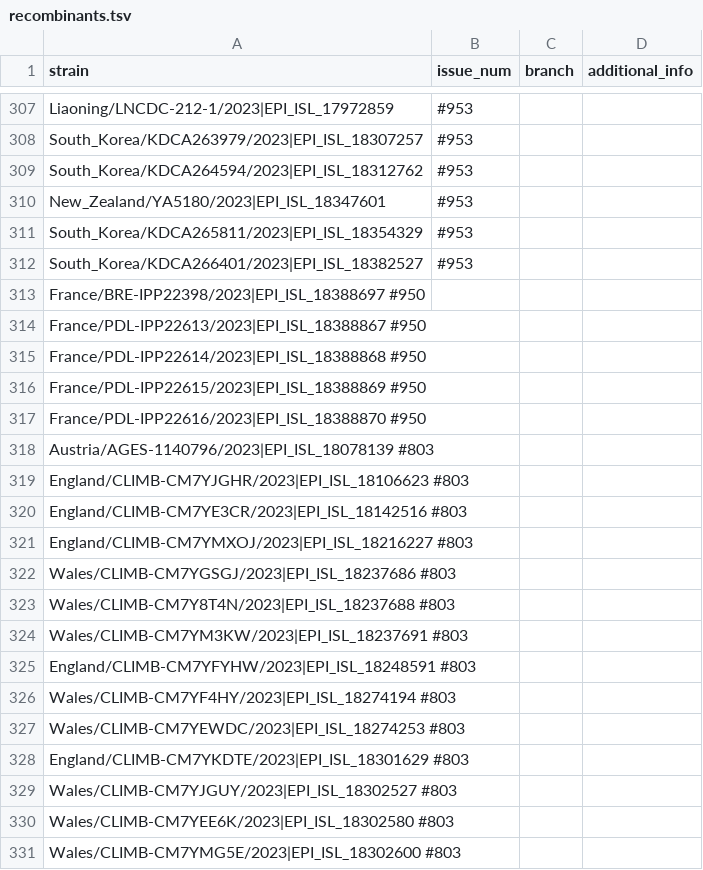
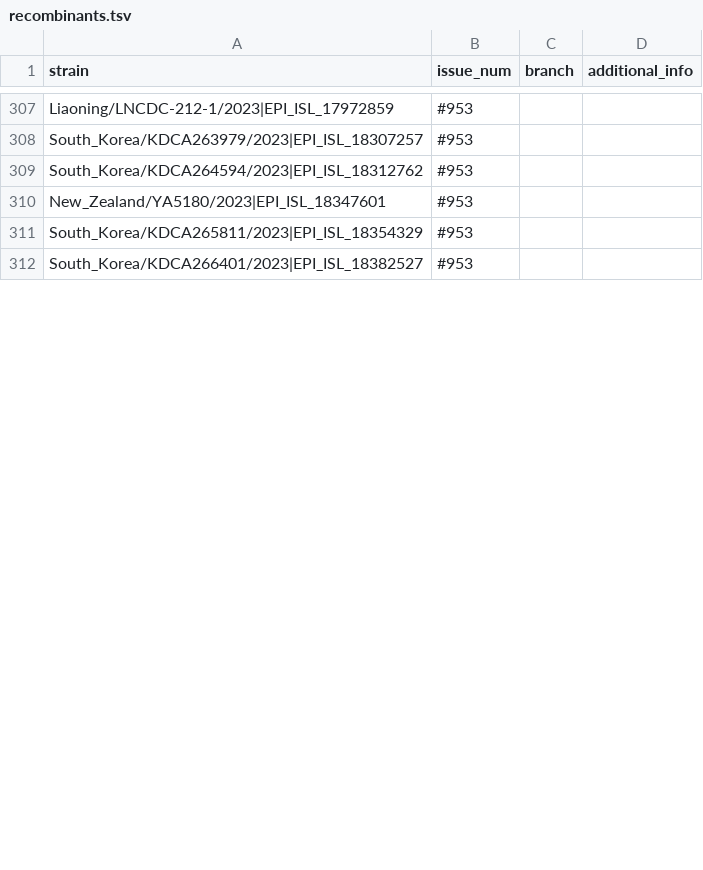
Before and after one commit to sars-cov-2-variants/lineage-proposals, a TSV file: recombinants.tsv, drawn as a sheet; only a part is shown, gaps mark what is left out; removed rows and columns are numbered as before the commit, all else as after; the diff covers the shown part only; the diff names each change by its address in the sheet, - before the commit and + after, or states it on an @@ line.

Commit message:
modified:   add_by_fasta.py 	modified:   recombinants.tsv

```diff
--- a/recombinants.tsv
+++ b/recombinants.tsv
-row 313: France/BRE-IPP22398/2023|EPI_ISL_18388697 #950
-row 314: France/PDL-IPP22613/2023|EPI_ISL_18388867 #950
-row 315: France/PDL-IPP22614/2023|EPI_ISL_18388868 #950
-row 316: France/PDL-IPP22615/2023|EPI_ISL_18388869 #950
-row 317: France/PDL-IPP22616/2023|EPI_ISL_18388870 #950
-row 318: Austria/AGES-1140796/2023|EPI_ISL_18078139 #803
-row 319: England/CLIMB-CM7YJGHR/2023|EPI_ISL_18106623 #803
-row 320: England/CLIMB-CM7YE3CR/2023|EPI_ISL_18142516 #803
-row 321: England/CLIMB-CM7YMXOJ/2023|EPI_ISL_18216227 #803
-row 322: Wales/CLIMB-CM7YGSGJ/2023|EPI_ISL_18237686 #803
-row 323: Wales/CLIMB-CM7Y8T4N/2023|EPI_ISL_18237688 #803
-row 324: Wales/CLIMB-CM7YM3KW/2023|EPI_ISL_18237691 #803
-row 325: England/CLIMB-CM7YFYHW/2023|EPI_ISL_18248591 #803
-row 326: Wales/CLIMB-CM7YF4HY/2023|EPI_ISL_18274194 #803
-row 327: Wales/CLIMB-CM7YEWDC/2023|EPI_ISL_18274253 #803
-row 328: England/CLIMB-CM7YKDTE/2023|EPI_ISL_18301629 #803
-row 329: Wales/CLIMB-CM7YJGUY/2023|EPI_ISL_18302527 #803
-row 330: Wales/CLIMB-CM7YEE6K/2023|EPI_ISL_18302580 #803
-row 331: Wales/CLIMB-CM7YMG5E/2023|EPI_ISL_18302600 #803
```
Also changed, not shown: 42 added rows and 8 removed rows elsewhere in this file, 1 other file.
